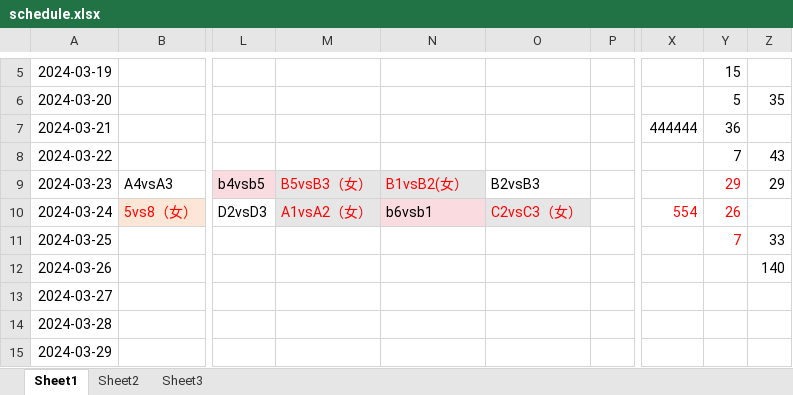
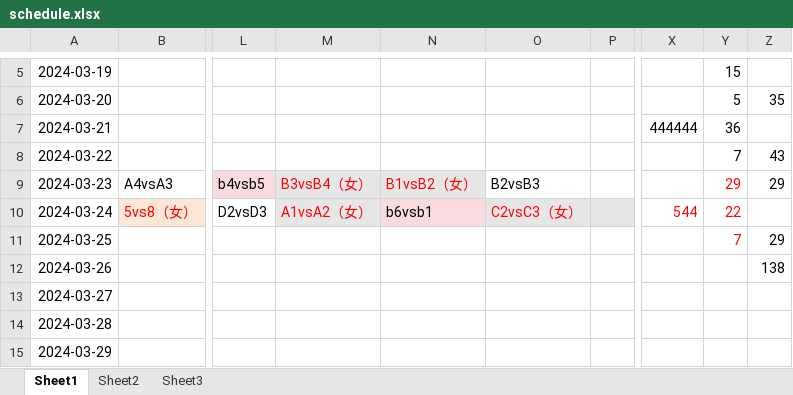
Before and after one commit to jiumao2/Miniprogram-PKUBA, an Excel workbook: schedule.xlsx, sheet Sheet1, drawn as a sheet; only a part is shown, gaps mark what is left out; values as stored, in another font and other column widths than the file's, no borders; the diff covers the shown part only; the diff names each change by its address in the sheet, - before the commit and + after, or states it on an @@ line.

```diff
--- a/schedule.xlsx (sheet Sheet1)
+++ b/schedule.xlsx (sheet Sheet1)
-M9: B5vsB3（女）
+M9: B3vsB4（女）
-N9: B1vsB2(女）
+N9: B1vsB2（女）
-P10 fill: none
+P10 fill: #E7E6E6
-X10: 554
+X10: 544
-Y10: 26
+Y10: 22
-Z11: 33
+Z11: 29
-Z12: 140
+Z12: 138
```
Also changed, not shown: 13 edited cells and cell formats elsewhere in this sheet, 6 other files.
